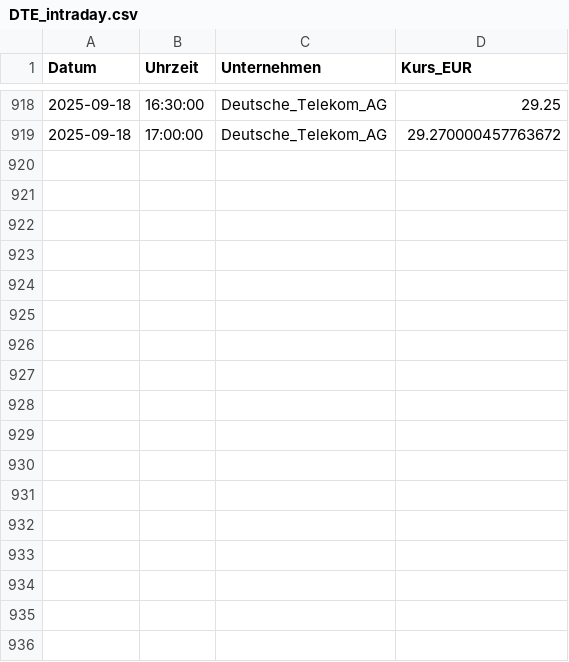
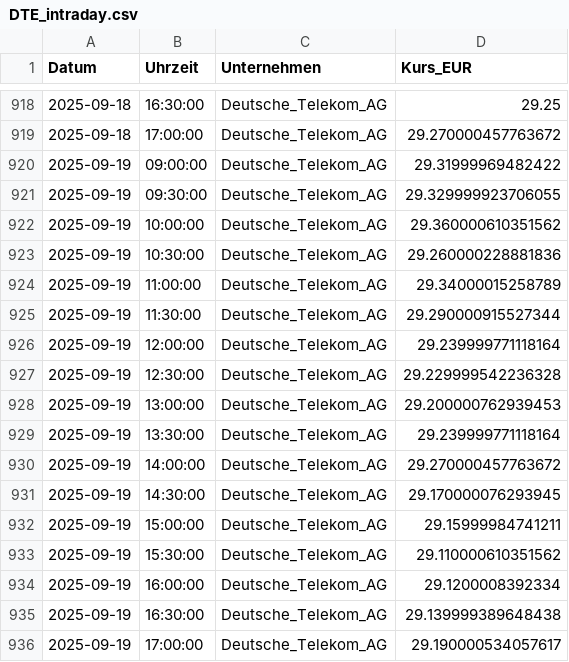
Before and after one commit to FelixSchunder/XetraIntraday, a CSV file: DTE_intraday.csv, drawn as a sheet; only a part is shown, gaps mark what is left out; the diff covers the shown part only.

Commit message:
Entries 1909

```diff
--- a/DTE_intraday.csv
+++ b/DTE_intraday.csv
@@ -919 +919,18 @@ Datum,Uhrzeit,Unternehmen,Kurs_EUR
 2025-09-18,17:00:00,Deutsche_Telekom_AG,29.270000457763672
+2025-09-19,09:00:00,Deutsche_Telekom_AG,29.31999969482422
+2025-09-19,09:30:00,Deutsche_Telekom_AG,29.329999923706055
+2025-09-19,10:00:00,Deutsche_Telekom_AG,29.360000610351562
+2025-09-19,10:30:00,Deutsche_Telekom_AG,29.260000228881836
+2025-09-19,11:00:00,Deutsche_Telekom_AG,29.34000015258789
+2025-09-19,11:30:00,Deutsche_Telekom_AG,29.290000915527344
+2025-09-19,12:00:00,Deutsche_Telekom_AG,29.239999771118164
+2025-09-19,12:30:00,Deutsche_Telekom_AG,29.229999542236328
+2025-09-19,13:00:00,Deutsche_Telekom_AG,29.200000762939453
+2025-09-19,13:30:00,Deutsche_Telekom_AG,29.239999771118164
+2025-09-19,14:00:00,Deutsche_Telekom_AG,29.270000457763672
+2025-09-19,14:30:00,Deutsche_Telekom_AG,29.170000076293945
+2025-09-19,15:00:00,Deutsche_Telekom_AG,29.15999984741211
+2025-09-19,15:30:00,Deutsche_Telekom_AG,29.110000610351562
+2025-09-19,16:00:00,Deutsche_Telekom_AG,29.1200008392334
+2025-09-19,16:30:00,Deutsche_Telekom_AG,29.139999389648438
+2025-09-19,17:00:00,Deutsche_Telekom_AG,29.190000534057617
```
Also changed, not shown: 4 edited cells elsewhere in this file, ALV_intraday.csv, RHM_intraday.csv, 1 other file.
